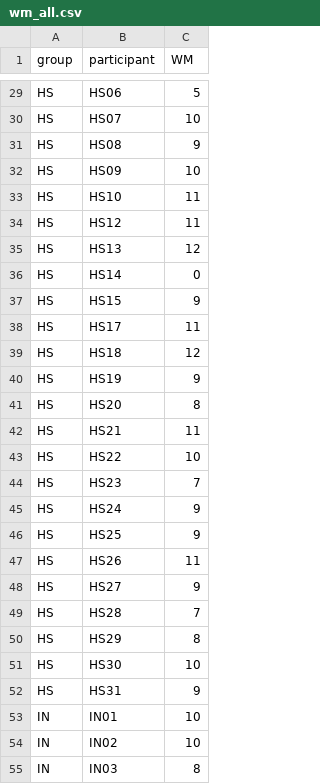
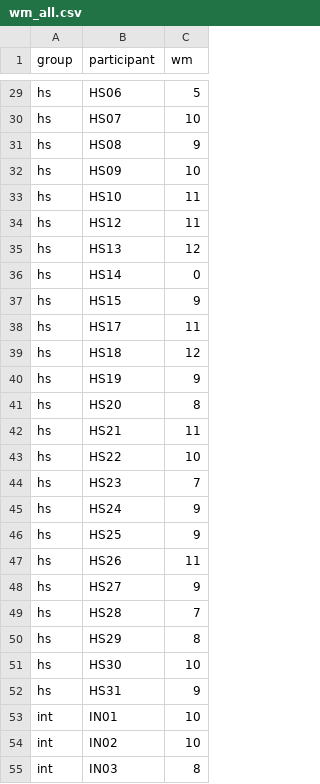
Before and after one commit to jvcasillas/morph_pred, a CSV file: data/raw/wm_all.csv, drawn as a sheet; only a part is shown, gaps mark what is left out; the diff covers the shown part only; the diff names each change by its address in the sheet, - before the commit and + after, or states it on an @@ line.

```diff
--- a/data/raw/wm_all.csv
+++ b/data/raw/wm_all.csv
-C1: WM
+C1: wm
-A29:A52 (group): HS
+A29:A52 (group): hs
-A53:A55 (group): IN
+A53:A55 (group): int
```
Also changed, not shown: 84 edited cells elsewhere in this file, 10 other files.
